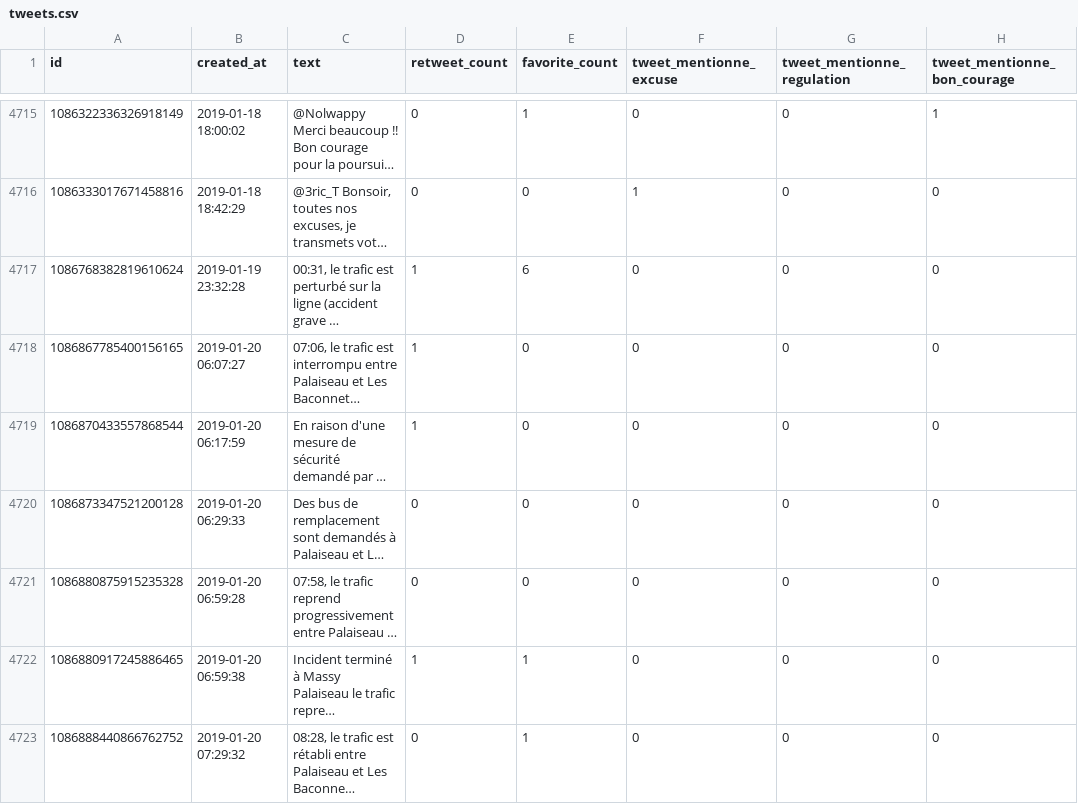
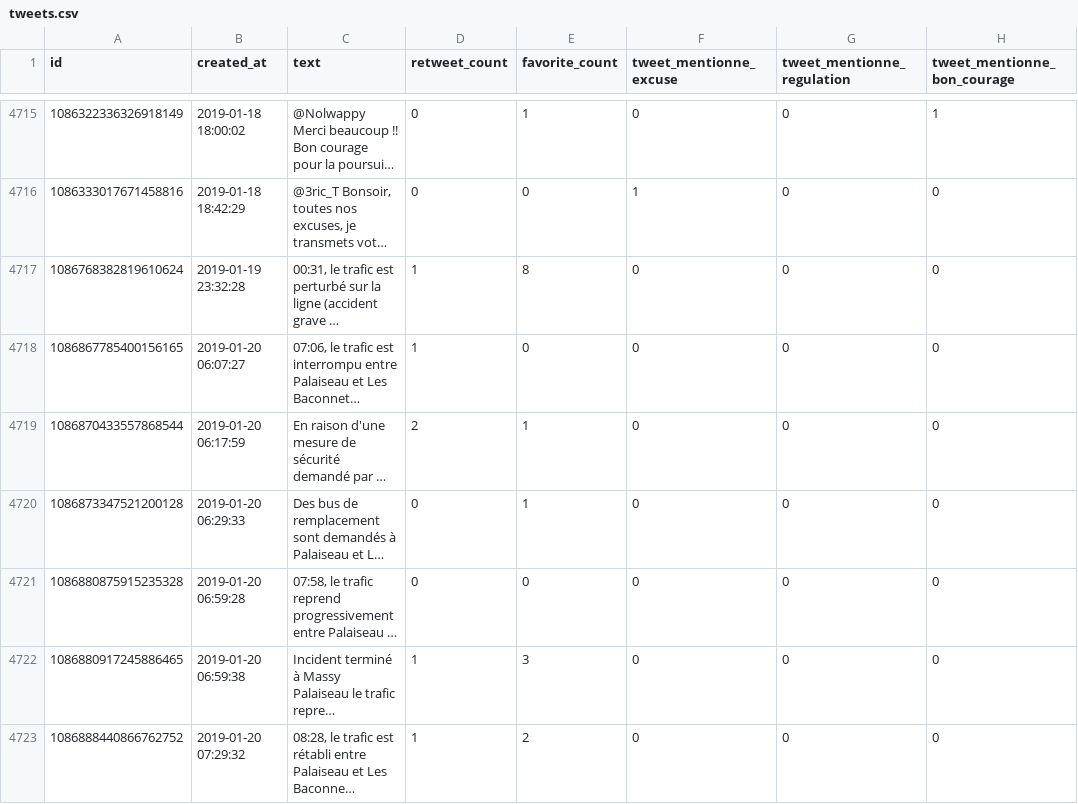
Before and after one commit to AntoineAugusti/tweets-rerb, a CSV file: tweets.csv, drawn as a sheet; only a part is shown, gaps mark what is left out; long unchanged cells end in …; the diff names each change by its address in the sheet, - before the commit and + after, or states it on an @@ line.

Commit message:
New tweets at 2019-01-20T09:00:31Z [skip ci]

```diff
--- a/tweets.csv
+++ b/tweets.csv
-E4717 (favorite_count): 6
+E4717 (favorite_count): 8
-D4719 (retweet_count): 1
+D4719 (retweet_count): 2
-E4719:E4720 (favorite_count): 0
+E4719:E4720 (favorite_count): 1
-E4722 (favorite_count): 1
+E4722 (favorite_count): 3
-D4723 (retweet_count): 0
+D4723 (retweet_count): 1
-E4723 (favorite_count): 1
+E4723 (favorite_count): 2
```
